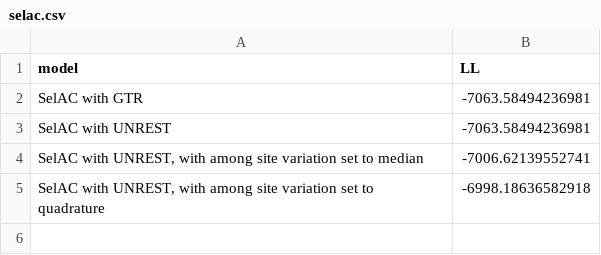
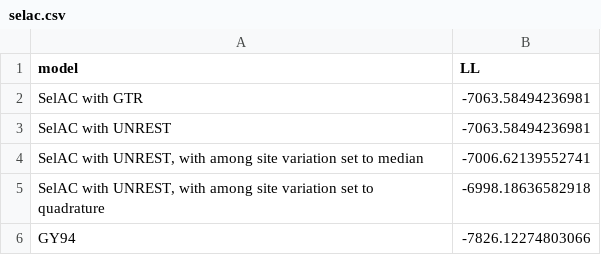
Before and after one commit to bomeara/selac_implementation, a CSV file: Test1/selac.csv, drawn as a sheet; the diff names each change by its address in the sheet, - before the commit and + after, or states it on an @@ line.

```diff
--- a/Test1/selac.csv
+++ b/Test1/selac.csv
+row 6: GY94 | -7826.12274803066
```
Also changed, not shown: 3 other files.
